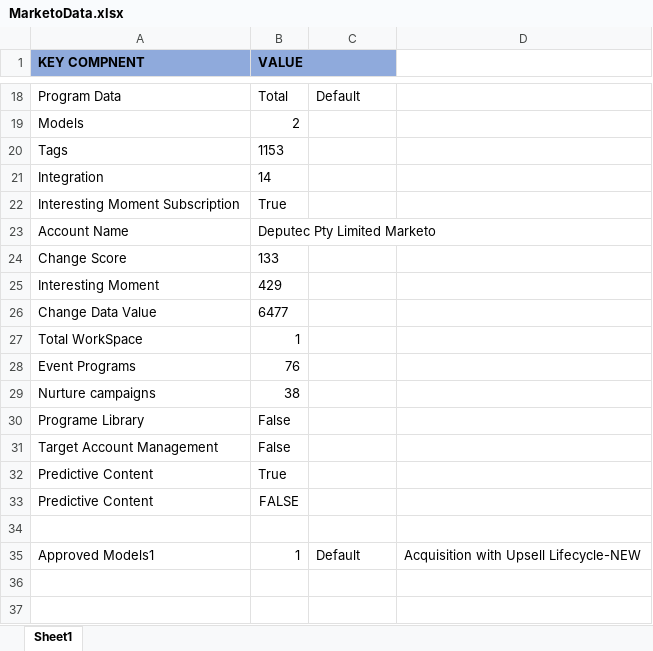
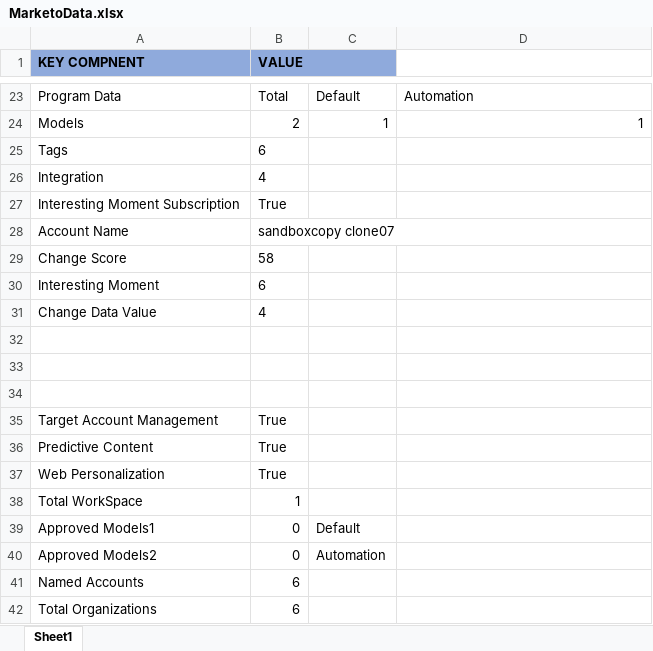
Before and after one commit to neermor/AutmationFrameworkJavaPOI, an Excel workbook: Config/MarketoData.xlsx, sheet Sheet1, drawn as a sheet; only a part is shown, gaps mark what is left out; values as stored, in another font and other column widths than the file's, no borders; removed rows and columns are numbered as before the commit, all else as after; the diff covers the shown part only; the diff names each change by its address in the sheet, - before the commit and + after, or states it on an @@ line.

```diff
--- a/Config/MarketoData.xlsx (sheet Sheet1)
+++ b/Config/MarketoData.xlsx (sheet Sheet1)
-D23: (empty)
+D23: Automation
-C24: (empty)
+C24: 1
-D24: (empty)
+D24: 1
-B25 (VALUE): 1153
+B25 (VALUE): 6
-B26 (VALUE): 14
+B26 (VALUE): 4
-B28 (VALUE): Deputec Pty Limited Marketo
+B28 (VALUE): sandboxcopy clone07
-B29 (VALUE): 133
+B29 (VALUE): 58
-B30 (VALUE): 429
+B30 (VALUE): 6
-B31 (VALUE): 6477
+B31 (VALUE): 4
+row 32: (empty)
+row 33: (empty)
+row 34: (empty)
+row 35: Target Account Management | True
@@ row 32 moved to row 36: Predictive Content @@
+row 37: Web Personalization | True
-row 28: Event Programs | 76
-row 29: Nurture campaigns | 38
-row 30: Programe Library | False
-row 31: Target Account Management | False
-row 33: Predictive Content | FALSE
-row 34: (empty)
-B39 (VALUE): 1
+B39 (VALUE): 0
-D39: Acquisition with Upsell Lifecycle-NEW
+D39: (empty)
+row 40: Approved Models2 | 0 | Automation
+row 41: Named Accounts | 6
+row 42: Total Organizations | 6
```
Also changed, not shown: 6 added rows, 1 removed row and 31 edited cells elsewhere in this sheet, 18 other files.
